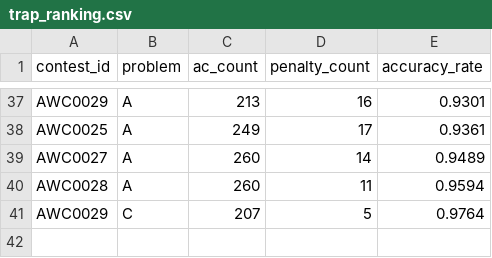
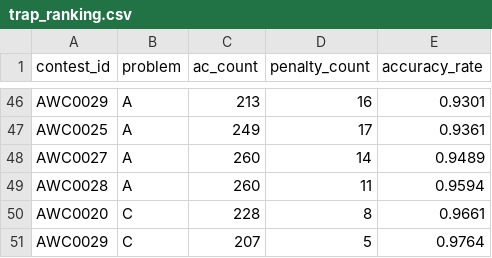
Before and after one commit to hibit-at/AWC_Calendar, a CSV file: data/trap_ranking.csv, drawn as a sheet; only a part is shown, gaps mark what is left out; the diff covers the shown part only; the diff names each change by its address in the sheet, - before the commit and + after, or states it on an @@ line.

```diff
--- a/data/trap_ranking.csv
+++ b/data/trap_ranking.csv
+row 50: AWC0020 | C | 228 | 8 | 0.9661
```
Also changed, not shown: 9 added rows elsewhere in this file, data/reach_ranking.csv, data/unique_ac_ranking.csv, 4 other files.
